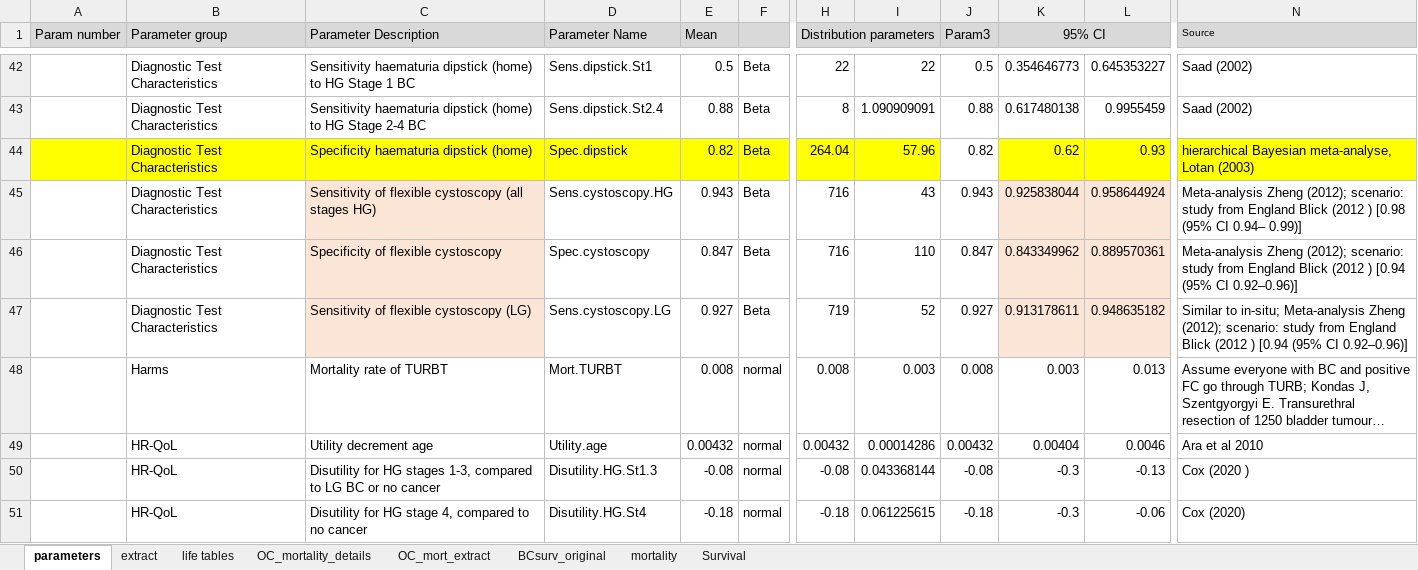
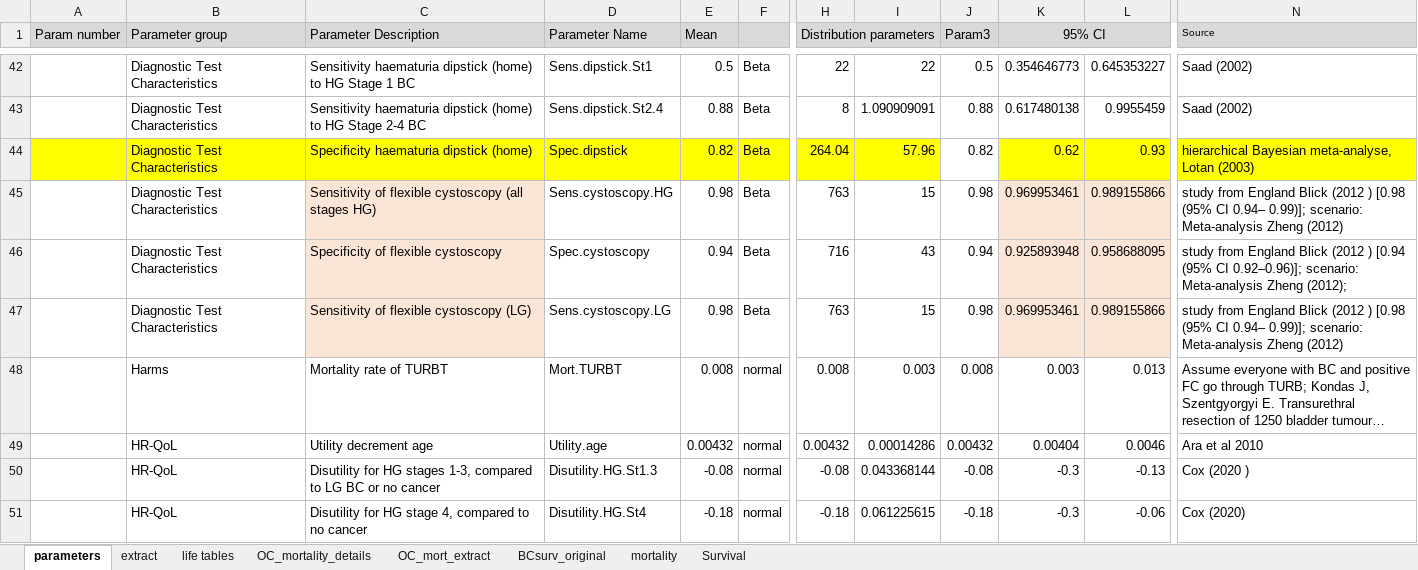
Before and after one commit to lena-mandrik/Bladder_cancer_model, an Excel workbook: Parameters.xlsx, sheet parameters, drawn as a sheet; only a part is shown, gaps mark what is left out; long unchanged cells end in …; values as stored, in another font and other column widths than the file's, no borders; the diff names each change by its address in the sheet, - before the commit and + after, or states it on an @@ line.

```diff
--- a/Parameters.xlsx (sheet parameters)
+++ b/Parameters.xlsx (sheet parameters)
-E45 (Mean): 0.943
+E45 (Mean): 0.98
-H45 (Distribution parameters): 716
+H45 (Distribution parameters): 763
-I45: 43
+I45: 15
-J45 (Param3): 0.943
+J45 (Param3): 0.98
-K45 (95% CI): 0.925838044
+K45 (95% CI): 0.969953461
-L45: 0.958644924
+L45: 0.989155866
-N45 (Source): Meta-analysis Zheng (2012); scenario: study from England Blick (2012 ) [0.98 (95% CI 0.94– 0.99)]
+N45 (Source): study from England Blick (2012 ) [0.98 (95% CI 0.94– 0.99)]; scenario: Meta-analysis Zheng (2012)
-E46 (Mean): 0.847
+E46 (Mean): 0.94
-I46: 110
+I46: 43
-J46 (Param3): 0.847
+J46 (Param3): 0.94
-K46 (95% CI): 0.843349962
+K46 (95% CI): 0.925893948
-L46: 0.889570361
+L46: 0.958688095
-N46 (Source): Meta-analysis Zheng (2012); scenario: study from England Blick (2012 ) [0.94 (95% CI 0.92–0.96)]
+N46 (Source): study from England Blick (2012 ) [0.94 (95% CI 0.92–0.96)]; scenario: Meta-analysis Zheng (2012);
-E47 (Mean): 0.927
+E47 (Mean): 0.98
-H47 (Distribution parameters): 719
+H47 (Distribution parameters): 763
-I47: 52
+I47: 15
-J47 (Param3): 0.927
+J47 (Param3): 0.98
-K47 (95% CI): 0.913178611
+K47 (95% CI): 0.969953461
-L47: 0.948635182
+L47: 0.989155866
-N47 (Source): Similar to in-situ; Meta-analysis Zheng (2012); scenario: study from England Blick (2012 ) [0.94 (95% CI 0.92–0.96)]
+N47 (Source): study from England Blick (2012 ) [0.98 (95% CI 0.94– 0.99)]; scenario: Meta-analysis Zheng (2012)
```
Also changed, not shown: sheet extract, Data/Costs.xlsx, 17 other files.
